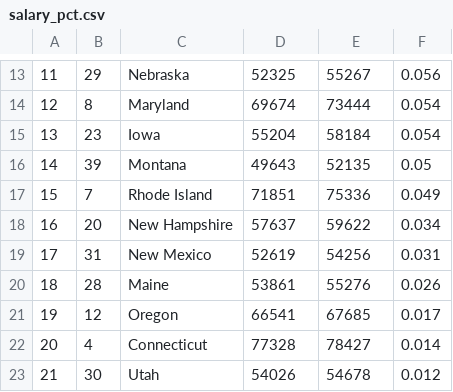
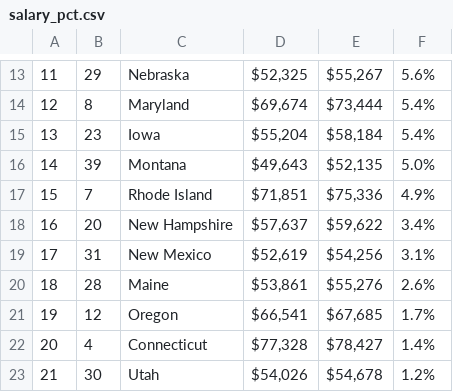
Before and after one commit to truongbui88/spending_spotlight_data, a CSV file: output_data/body/enrollment_staffing_trends/salary_pct.csv, drawn as a sheet; only a part is shown, gaps mark what is left out; the diff covers the shown part only; the diff names each change by its address in the sheet, - before the commit and + after, or states it on an @@ line.

```diff
--- a/output_data/body/enrollment_staffing_trends/salary_pct.csv
+++ b/output_data/body/enrollment_staffing_trends/salary_pct.csv
-D13: 52325
+D13: $52,325
-E13: 55267
+E13: $55,267
-F13: 0.056
+F13: 5.6%
-D14: 69674
+D14: $69,674
-E14: 73444
+E14: $73,444
-F14:F15: 0.054
+F14:F15: 5.4%
-D15: 55204
+D15: $55,204
-E15: 58184
+E15: $58,184
-D16: 49643
+D16: $49,643
-E16: 52135
+E16: $52,135
-F16: 0.05
+F16: 5.0%
-D17: 71851
+D17: $71,851
-E17: 75336
+E17: $75,336
-F17: 0.049
+F17: 4.9%
-D18: 57637
+D18: $57,637
-E18: 59622
+E18: $59,622
-F18: 0.034
+F18: 3.4%
-D19: 52619
+D19: $52,619
-E19: 54256
+E19: $54,256
-F19: 0.031
+F19: 3.1%
-D20: 53861
+D20: $53,861
-E20: 55276
+E20: $55,276
-F20: 0.026
+F20: 2.6%
-D21: 66541
+D21: $66,541
-E21: 67685
+E21: $67,685
-F21: 0.017
+F21: 1.7%
-D22: 77328
+D22: $77,328
-E22: 78427
+E22: $78,427
-F22: 0.014
+F22: 1.4%
-D23: 54026
+D23: $54,026
-E23: 54678
+E23: $54,678
-F23: 0.012
+F23: 1.2%
```
Also changed, not shown: 1 added row, 1 removed row and 117 edited cells elsewhere in this file.
